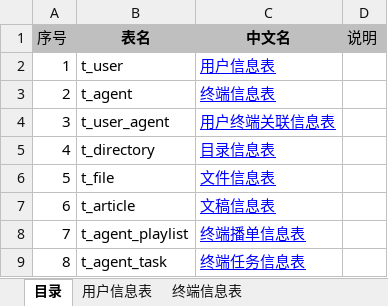
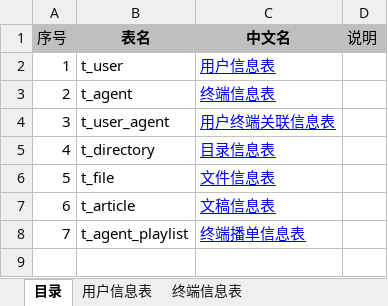
Before and after one commit to Idiot-Alex/publish-system, an Excel workbook: docs/信息发布系统数据字典.xlsx, sheet 目录, drawn as a sheet; values as stored, in another font and other column widths than the file's, no borders; the diff names each change by its address in the sheet, - before the commit and + after, or states it on an @@ line.

```diff
--- a/docs/信息发布系统数据字典.xlsx (sheet 目录)
+++ b/docs/信息发布系统数据字典.xlsx (sheet 目录)
-row 9: 8 | t_agent_task | 终端任务信息表
```
Also changed, not shown: other sheet tabs, 1 other file.
